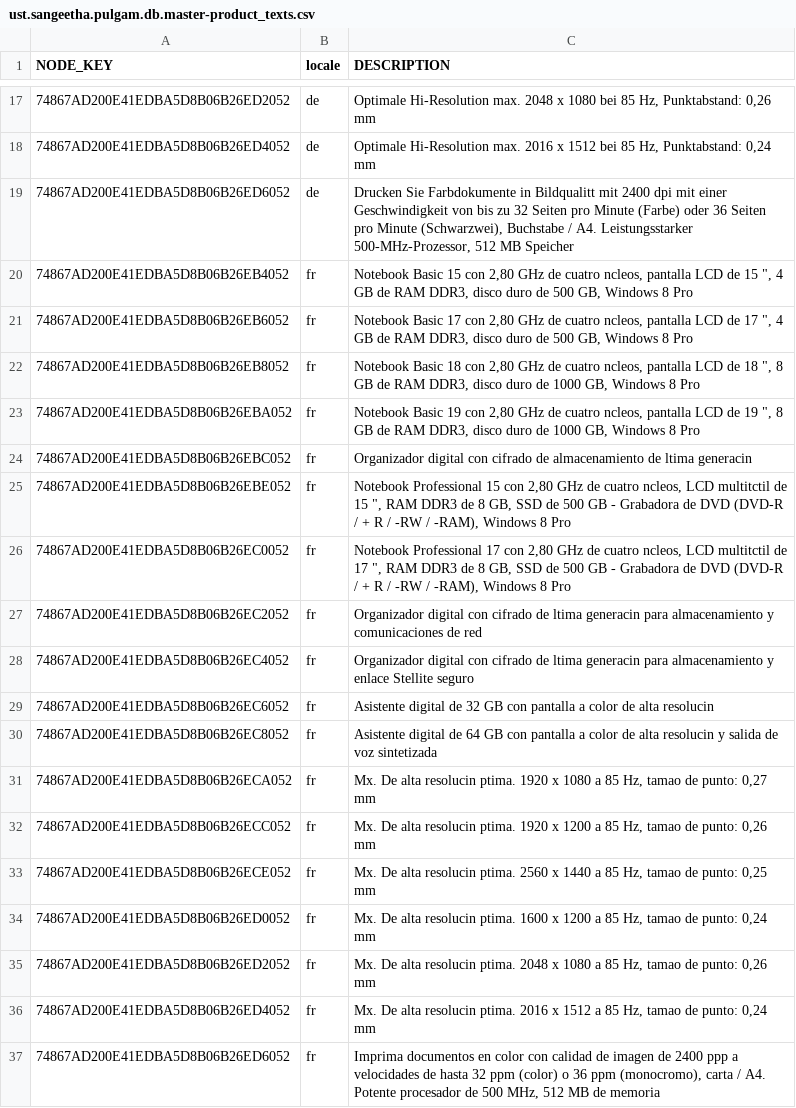
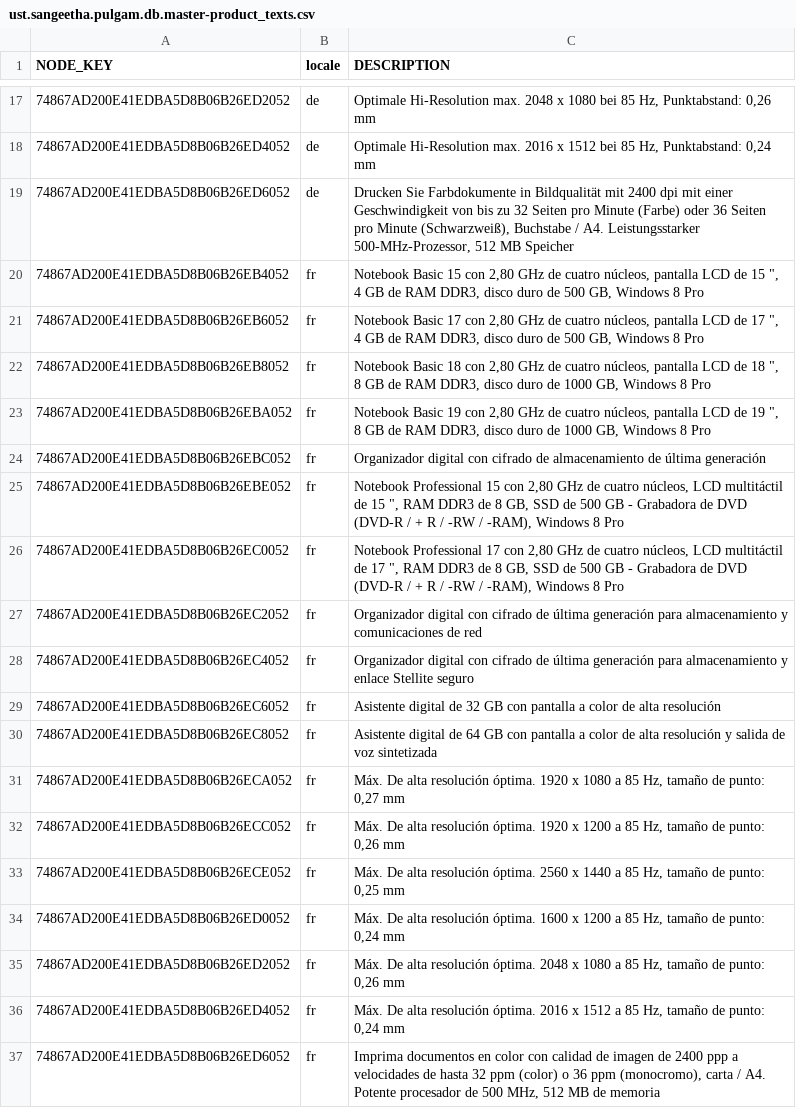
Before and after one commit to SangeethaPulgam/cappracticals2, a CSV file: db/csv/ust.sangeetha.pulgam.db.master-product_texts.csv, drawn as a sheet; only a part is shown, gaps mark what is left out; the diff covers the shown part only; the diff names each change by its address in the sheet, - before the commit and + after, or states it on an @@ line.

```diff
--- a/db/csv/ust.sangeetha.pulgam.db.master-product_texts.csv
+++ b/db/csv/ust.sangeetha.pulgam.db.master-product_texts.csv
-C19 (DESCRIPTION): …Farbdokumente in Bildqualitt mit 2400 dpi mit einer Geschwindigkeit von bis zu 32 Seiten pro Minute (Farbe) oder 36 Seiten pro Minute (Schwarzwei), Buchstabe /…
+C19 (DESCRIPTION): …Farbdokumente in Bildqualität mit 2400 dpi mit einer Geschwindigkeit von bis zu 32 Seiten pro Minute (Farbe) oder 36 Seiten pro Minute (Schwarzweiß), Buchstabe /…
-C20 (DESCRIPTION): …de cuatro ncleos, pantalla LCD…
+C20 (DESCRIPTION): …de cuatro núcleos, pantalla LCD…
-C21 (DESCRIPTION): …de cuatro ncleos, pantalla LCD…
+C21 (DESCRIPTION): …de cuatro núcleos, pantalla LCD…
-C22 (DESCRIPTION): …de cuatro ncleos, pantalla LCD…
+C22 (DESCRIPTION): …de cuatro núcleos, pantalla LCD…
-C23 (DESCRIPTION): …de cuatro ncleos, pantalla LCD…
+C23 (DESCRIPTION): …de cuatro núcleos, pantalla LCD…
-C24 (DESCRIPTION): …almacenamiento de ltima generacin
+C24 (DESCRIPTION): …almacenamiento de última generación
-C25 (DESCRIPTION): …de cuatro ncleos, LCD multitctil de 15…
+C25 (DESCRIPTION): …de cuatro núcleos, LCD multitáctil de 15…
-C26 (DESCRIPTION): …de cuatro ncleos, LCD multitctil de 17…
+C26 (DESCRIPTION): …de cuatro núcleos, LCD multitáctil de 17…
-C27 (DESCRIPTION): …cifrado de ltima generacin para almacenamiento…
+C27 (DESCRIPTION): …cifrado de última generación para almacenamiento…
-C28 (DESCRIPTION): …cifrado de ltima generacin para almacenamiento…
+C28 (DESCRIPTION): …cifrado de última generación para almacenamiento…
-C29 (DESCRIPTION): …de alta resolucin
+C29 (DESCRIPTION): …de alta resolución
-C30 (DESCRIPTION): …de alta resolucin y salida…
+C30 (DESCRIPTION): …de alta resolución y salida…
-C31 (DESCRIPTION): Mx. De alta resolucin ptima. 1920 x 1080 a 85 Hz, tamao de punto:…
+C31 (DESCRIPTION): Máx. De alta resolución óptima. 1920 x 1080 a 85 Hz, tamaño de punto:…
-C32 (DESCRIPTION): Mx. De alta resolucin ptima. 1920 x 1200 a 85 Hz, tamao de punto:…
+C32 (DESCRIPTION): Máx. De alta resolución óptima. 1920 x 1200 a 85 Hz, tamaño de punto:…
-C33 (DESCRIPTION): Mx. De alta resolucin ptima. 2560 x 1440 a 85 Hz, tamao de punto:…
+C33 (DESCRIPTION): Máx. De alta resolución óptima. 2560 x 1440 a 85 Hz, tamaño de punto:…
-C34 (DESCRIPTION): Mx. De alta resolucin ptima. 1600 x 1200 a 85 Hz, tamao de punto:…
+C34 (DESCRIPTION): Máx. De alta resolución óptima. 1600 x 1200 a 85 Hz, tamaño de punto:…
-C35 (DESCRIPTION): Mx. De alta resolucin ptima. 2048 x 1080 a 85 Hz, tamao de punto:…
+C35 (DESCRIPTION): Máx. De alta resolución óptima. 2048 x 1080 a 85 Hz, tamaño de punto:…
-C36 (DESCRIPTION): Mx. De alta resolucin ptima. 2016 x 1512 a 85 Hz, tamao de punto:…
+C36 (DESCRIPTION): Máx. De alta resolución óptima. 2016 x 1512 a 85 Hz, tamaño de punto:…
```
Also changed, not shown: 5 edited cells elsewhere in this file, db/csv/ust.sangeetha.pulgam.db.master-businesspartner.csv, 5 other files.
